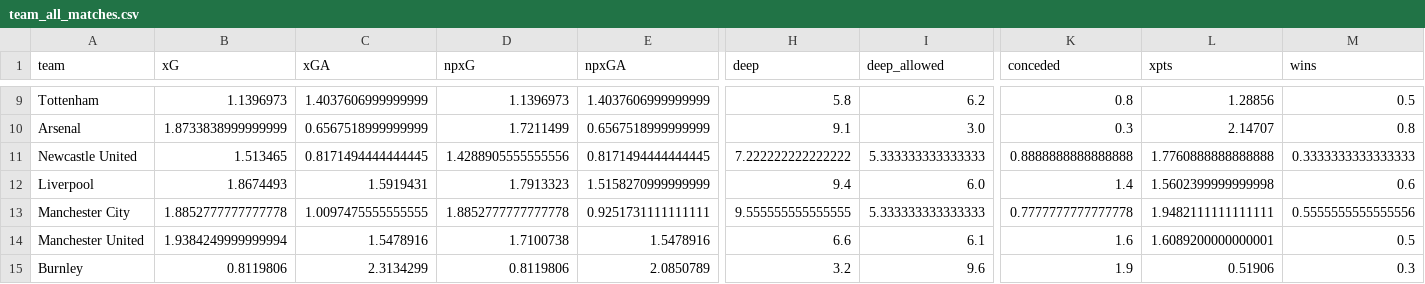
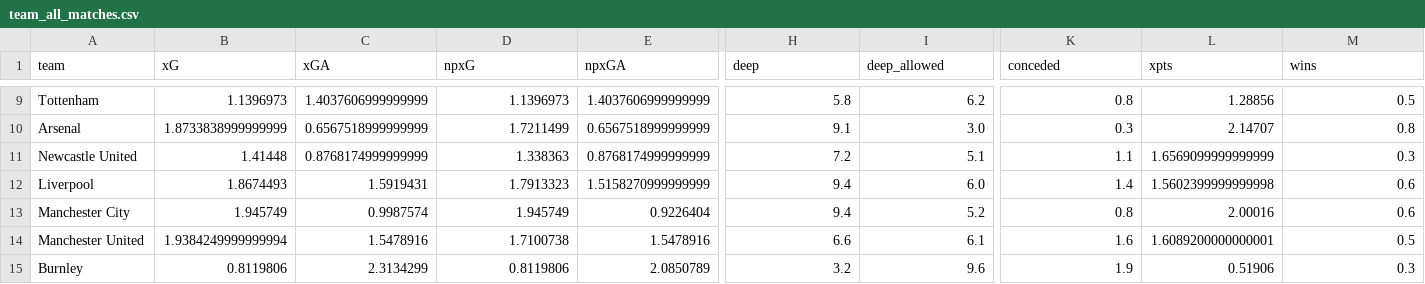
Before and after one commit to sarthakk88/FPL-StatsHub, a CSV file: data/team_all_matches.csv, drawn as a sheet; only a part is shown, gaps mark what is left out; the diff covers the shown part only; the diff names each change by its address in the sheet, - before the commit and + after, or states it on an @@ line.

```diff
--- a/data/team_all_matches.csv
+++ b/data/team_all_matches.csv
-B11 (xG): 1.513465
+B11 (xG): 1.41448
-C11 (xGA): 0.8171494444444445
+C11 (xGA): 0.8768174999999999
-D11 (npxG): 1.4288905555555556
+D11 (npxG): 1.338363
-E11 (npxGA): 0.8171494444444445
+E11 (npxGA): 0.8768174999999999
-H11 (deep): 7.222222222222222
+H11 (deep): 7.2
-I11 (deep_allowed): 5.333333333333333
+I11 (deep_allowed): 5.1
-K11 (conceded): 0.8888888888888888
+K11 (conceded): 1.1
-L11 (xpts): 1.7760888888888888
+L11 (xpts): 1.6569099999999999
-M11 (wins): 0.3333333333333333
+M11 (wins): 0.3
-B13 (xG): 1.8852777777777778
+B13 (xG): 1.945749
-C13 (xGA): 1.0097475555555555
+C13 (xGA): 0.9987574
-D13 (npxG): 1.8852777777777778
+D13 (npxG): 1.945749
-E13 (npxGA): 0.9251731111111111
+E13 (npxGA): 0.9226404
-H13 (deep): 9.555555555555555
+H13 (deep): 9.4
-I13 (deep_allowed): 5.333333333333333
+I13 (deep_allowed): 5.2
-K13 (conceded): 0.7777777777777778
+K13 (conceded): 0.8
-L13 (xpts): 1.9482111111111111
+L13 (xpts): 2.00016
-M13 (wins): 0.5555555555555556
+M13 (wins): 0.6
```
Also changed, not shown: 37 edited cells elsewhere in this file, data/defenders_all.csv, data/defenders_last5.csv, 27 other files.
